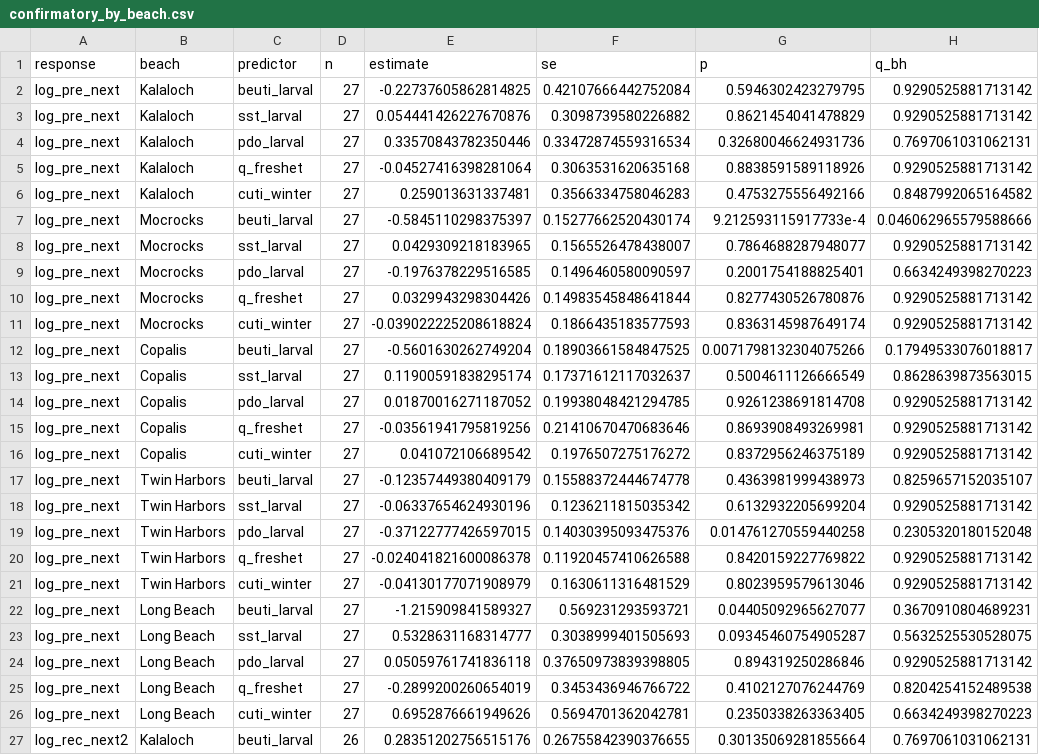
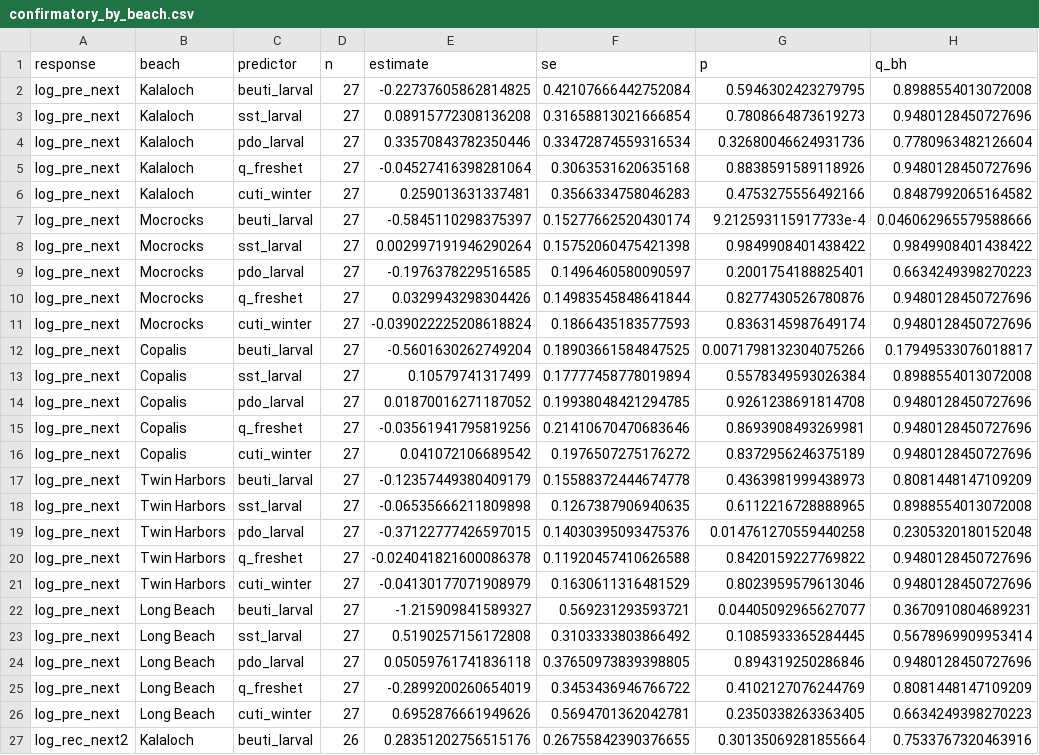
Before and after one commit to mattgeorgephd/razor-clam-recruitment-analysis, a CSV file: 03_analyses/robust-reanalysis/tables/confirmatory_by_beach.csv, drawn as a sheet; only a part is shown; the diff covers the shown part only.

```diff
--- a/03_analyses/robust-reanalysis/tables/confirmatory_by_beach.csv
+++ b/03_analyses/robust-reanalysis/tables/confirmatory_by_beach.csv
@@ -1,27 +1,27 @@
 response,beach,predictor,n,estimate,se,p,q_bh
-log_pre_next,Kalaloch,beuti_larval,27,-0.22737605862814825,0.42107666442752084,0.5946302423279795,0.9290525881713142
-log_pre_next,Kalaloch,sst_larval,27,0.054441426227670876,0.3098739580226882,0.8621454041478829,0.9290525881713142
-log_pre_next,Kalaloch,pdo_larval,27,0.33570843782350446,0.33472874559316534,0.32680046624931736,0.7697061031062131
-log_pre_next,Kalaloch,q_freshet,27,-0.04527416398281064,0.3063531620635168,0.8838591589118926,0.9290525881713142
+log_pre_next,Kalaloch,beuti_larval,27,-0.22737605862814825,0.42107666442752084,0.5946302423279795,0.8988554013072008
+log_pre_next,Kalaloch,sst_larval,27,0.08915772308136208,0.31658813021666854,0.7808664873619273,0.9480128450727696
+log_pre_next,Kalaloch,pdo_larval,27,0.33570843782350446,0.33472874559316534,0.32680046624931736,0.7780963482126604
+log_pre_next,Kalaloch,q_freshet,27,-0.04527416398281064,0.3063531620635168,0.8838591589118926,0.9480128450727696
 log_pre_next,Kalaloch,cuti_winter,27,0.259013631337481,0.3566334758046283,0.4753275556492166,0.8487992065164582
 log_pre_next,Mocrocks,beuti_larval,27,-0.5845110298375397,0.15277662520430174,9.212593115917733e-4,0.046062965579588666
-log_pre_next,Mocrocks,sst_larval,27,0.0429309218183965,0.1565526478438007,0.7864688287948077,0.9290525881713142
+log_pre_next,Mocrocks,sst_larval,27,0.002997191946290264,0.15752060475421398,0.9849908401438422,0.9849908401438422
 log_pre_next,Mocrocks,pdo_larval,27,-0.1976378229516585,0.1496460580090597,0.2001754188825401,0.6634249398270223
-log_pre_next,Mocrocks,q_freshet,27,0.0329943298304426,0.14983545848641844,0.8277430526780876,0.9290525881713142
-log_pre_next,Mocrocks,cuti_winter,27,-0.039022225208618824,0.1866435183577593,0.8363145987649174,0.9290525881713142
+log_pre_next,Mocrocks,q_freshet,27,0.0329943298304426,0.14983545848641844,0.8277430526780876,0.9480128450727696
+log_pre_next,Mocrocks,cuti_winter,27,-0.039022225208618824,0.1866435183577593,0.8363145987649174,0.9480128450727696
 log_pre_next,Copalis,beuti_larval,27,-0.5601630262749204,0.18903661584847525,0.0071798132304075266,0.17949533076018817
-log_pre_next,Copalis,sst_larval,27,0.11900591838295174,0.17371612117032637,0.5004611126666549,0.8628639873563015
-log_pre_next,Copalis,pdo_larval,27,0.01870016271187052,0.19938048421294785,0.9261238691814708,0.9290525881713142
-log_pre_next,Copalis,q_freshet,27,-0.03561941795819256,0.21410670470683646,0.8693908493269981,0.9290525881713142
-log_pre_next,Copalis,cuti_winter,27,0.041072106689542,0.1976507275176272,0.8372956246375189,0.9290525881713142
-log_pre_next,Twin Harbors,beuti_larval,27,-0.12357449380409179,0.15588372444674778,0.4363981999438973,0.8259657152035107
-log_pre_next,Twin Harbors,sst_larval,27,-0.06337654624930196,0.1236211815035342,0.6132932205699204,0.9290525881713142
+log_pre_next,Copalis,sst_larval,27,0.10579741317499,0.17777458778019894,0.5578349593026384,0.8988554013072008
+log_pre_next,Copalis,pdo_larval,27,0.01870016271187052,0.19938048421294785,0.9261238691814708,0.9480128450727696
+log_pre_next,Copalis,q_freshet,27,-0.03561941795819256,0.21410670470683646,0.8693908493269981,0.9480128450727696
+log_pre_next,Copalis,cuti_winter,27,0.041072106689542,0.1976507275176272,0.8372956246375189,0.9480128450727696
+log_pre_next,Twin Harbors,beuti_larval,27,-0.12357449380409179,0.15588372444674778,0.4363981999438973,0.8081448147109209
+log_pre_next,Twin Harbors,sst_larval,27,-0.06535666211809898,0.1267387906940635,0.6112216728888965,0.8988554013072008
 log_pre_next,Twin Harbors,pdo_larval,27,-0.37122777426597015,0.14030395093475376,0.014761270559440258,0.2305320180152048
-log_pre_next,Twin Harbors,q_freshet,27,-0.024041821600086378,0.11920457410626588,0.8420159227769822,0.9290525881713142
-log_pre_next,Twin Harbors,cuti_winter,27,-0.04130177071908979,0.1630611316481529,0.8023959579613046,0.9290525881713142
+log_pre_next,Twin Harbors,q_freshet,27,-0.024041821600086378,0.11920457410626588,0.8420159227769822,0.9480128450727696
+log_pre_next,Twin Harbors,cuti_winter,27,-0.04130177071908979,0.1630611316481529,0.8023959579613046,0.9480128450727696
 log_pre_next,Long Beach,beuti_larval,27,-1.215909841589327,0.569231293593721,0.04405092965627077,0.3670910804689231
-log_pre_next,Long Beach,sst_larval,27,0.5328631168314777,0.3038999401505693,0.09345460754905287,0.5632525530528075
-log_pre_next,Long Beach,pdo_larval,27,0.05059761741836118,0.37650973839398805,0.894319250286846,0.9290525881713142
-log_pre_next,Long Beach,q_freshet,27,-0.2899200260654019,0.3453436946766722,0.4102127076244769,0.8204254152489538
+log_pre_next,Long Beach,sst_larval,27,0.5190257156172808,0.3103333803866492,0.1085933365284445,0.5678969909953414
+log_pre_next,Long Beach,pdo_larval,27,0.05059761741836118,0.37650973839398805,0.894319250286846,0.9480128450727696
+log_pre_next,Long Beach,q_freshet,27,-0.2899200260654019,0.3453436946766722,0.4102127076244769,0.8081448147109209
 log_pre_next,Long Beach,cuti_winter,27,0.6952876661949626,0.5694701362042781,0.2350338263363405,0.6634249398270223
-log_rec_next2,Kalaloch,beuti_larval,26,0.28351202756515176,0.26755842390376655,0.30135069281855664,0.7697061031062131
+log_rec_next2,Kalaloch,beuti_larval,26,0.28351202756515176,0.26755842390376655,0.30135069281855664,0.7533767320463916
```
Also changed, not shown: 29 edited cells elsewhere in this file, 02_data/derived/cohort_table.csv, 03_analyses/robust-reanalysis/tables/confirmatory_full_model.csv, 53 other files.
